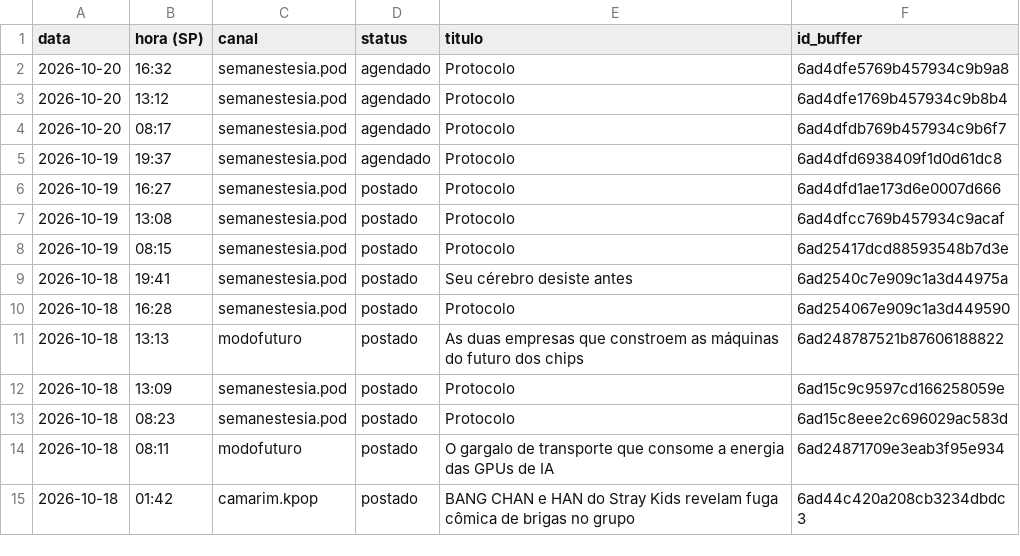
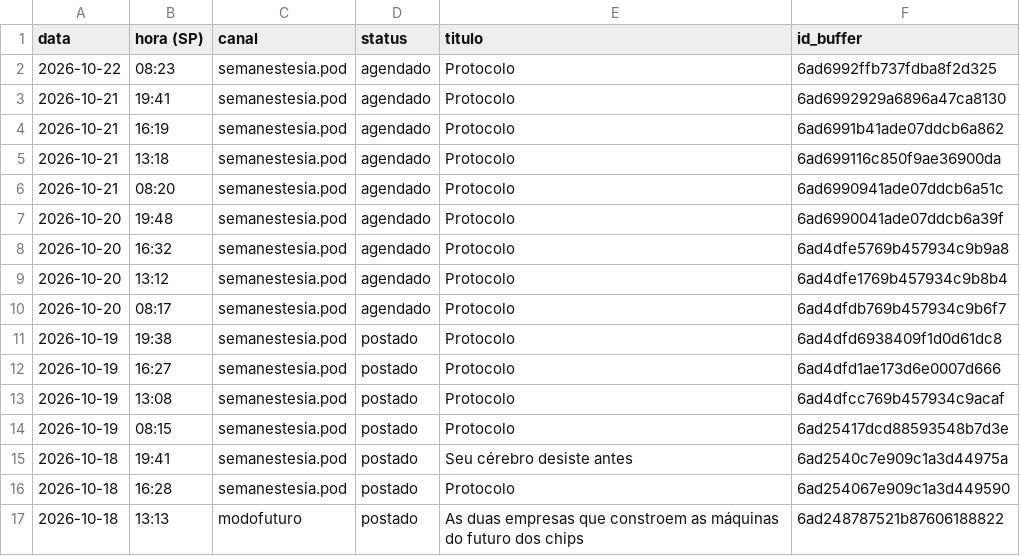
Before and after one commit to poisonb9/Modo-Futuro, a CSV file: estado/LISTA_MESTRE.csv, drawn as a sheet; only a part is shown; the shorter side is filled out with more unchanged rows.

```diff
--- a/estado/LISTA_MESTRE.csv
+++ b/estado/LISTA_MESTRE.csv
@@ -1,2 +1,8 @@
 data;hora (SP);canal;status;titulo;id_buffer
+2026-10-22;08:23;semanestesia.pod;agendado;Protocolo;6ad6992ffb737fdba8f2d325
+2026-10-21;19:41;semanestesia.pod;agendado;Protocolo;6ad6992929a6896a47ca8130
+2026-10-21;16:19;semanestesia.pod;agendado;Protocolo;6ad6991b41ade07ddcb6a862
+2026-10-21;13:18;semanestesia.pod;agendado;Protocolo;6ad699116c850f9ae36900da
+2026-10-21;08:20;semanestesia.pod;agendado;Protocolo;6ad6990941ade07ddcb6a51c
+2026-10-20;19:48;semanestesia.pod;agendado;Protocolo;6ad6990041ade07ddcb6a39f
 2026-10-20;16:32;semanestesia.pod;agendado;Protocolo;6ad4dfe5769b457934c9b9a8
@@ -4,3 +10,3 @@
 2026-10-20;08:17;semanestesia.pod;agendado;Protocolo;6ad4dfdb769b457934c9b6f7
-2026-10-19;19:37;semanestesia.pod;agendado;Protocolo;6ad4dfd6938409f1d0d61dc8
+2026-10-19;19:38;semanestesia.pod;postado;Protocolo;6ad4dfd6938409f1d0d61dc8
 2026-10-19;16:27;semanestesia.pod;postado;Protocolo;6ad4dfd1ae173d6e0007d666
```
Also changed, not shown: 5 other files.
